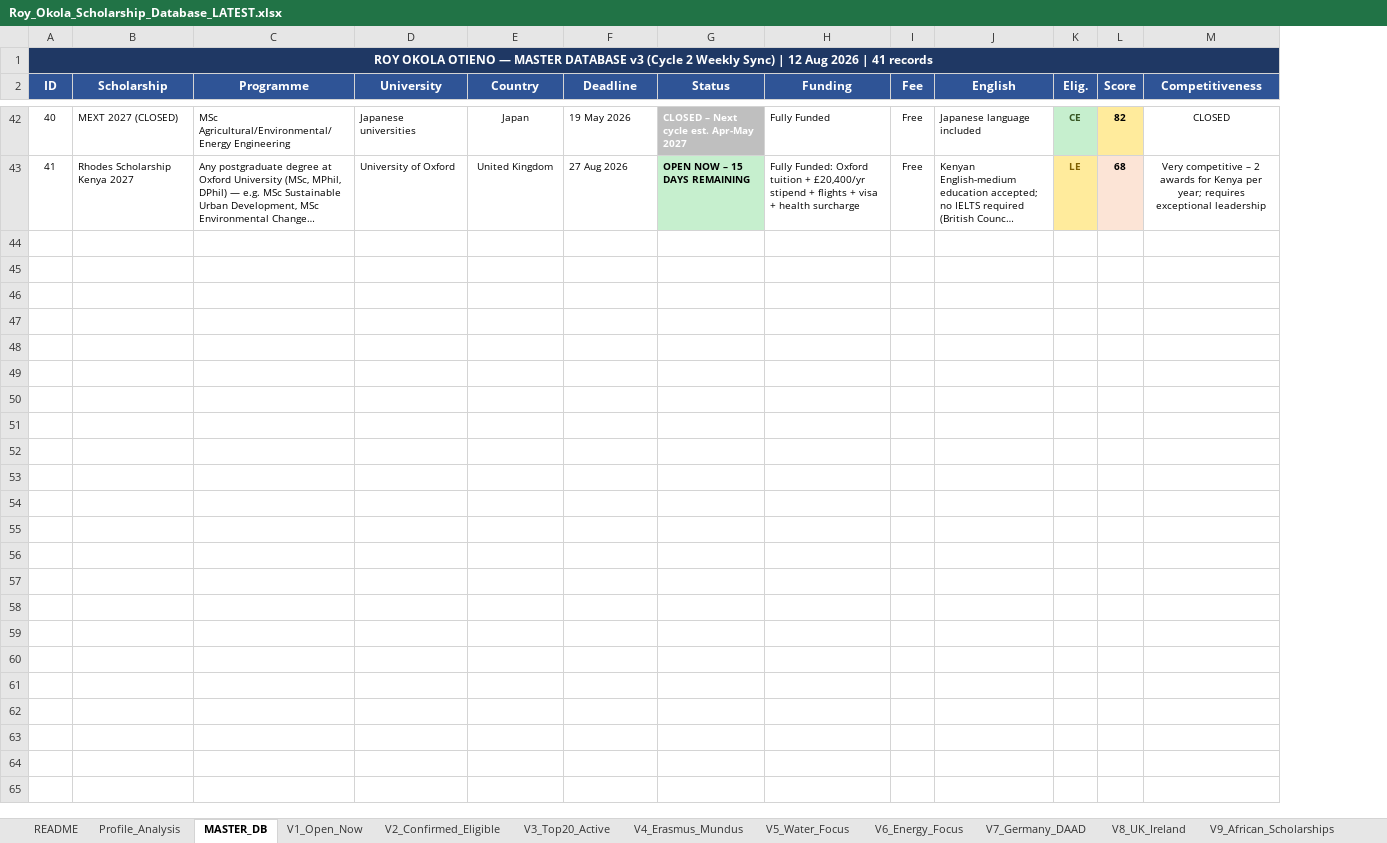
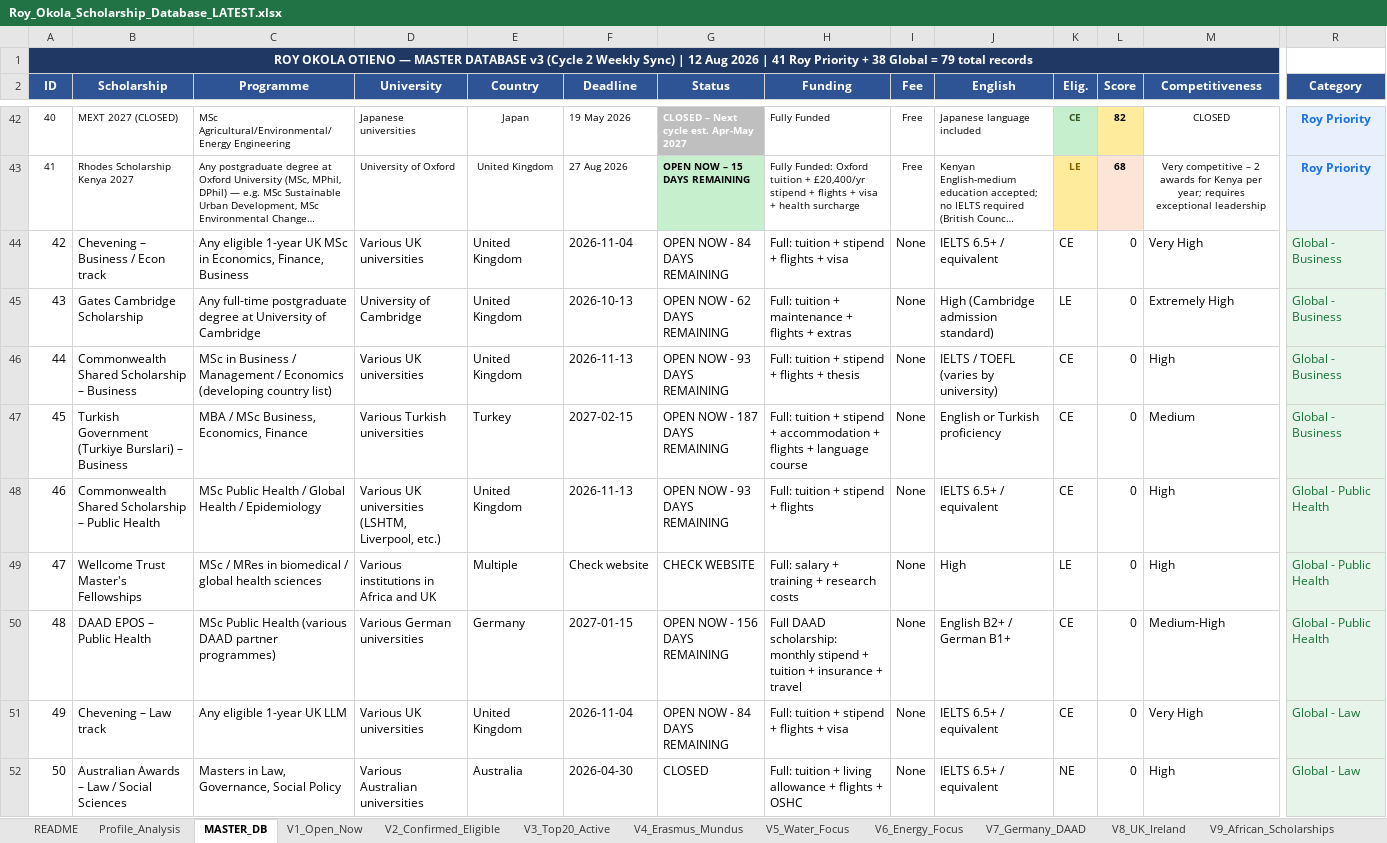
Before and after one commit to rauell1/ScholarHub-Africa, an Excel workbook: Roy_Okola_Scholarship_Database_LATEST.xlsx, sheet MASTER_DB, drawn as a sheet; only a part is shown, gaps mark what is left out; long unchanged cells end in …; values as stored, in another font and other column widths than the file's, no borders; charts and pictures not drawn; rows hold the shown columns only; the diff covers the shown part only; the diff names each change by its address in the sheet, - before the commit and + after, or states it on an @@ line.

Commit message:
feat: add Category column + 38 Global scholarships (79 records total)

```diff
--- a/Roy_Okola_Scholarship_Database_LATEST.xlsx (sheet MASTER_DB)
+++ b/Roy_Okola_Scholarship_Database_LATEST.xlsx (sheet MASTER_DB)
+column R (Category), rows 42-43: Roy Priority | Roy Priority
@@ column A (ID) renumbered in row 1 @@
-B1:M1 fill: #1F3864
+B1:M1 fill: none
+row 44: 42 | Chevening – Business / Econ track | Any eligible 1-year UK MSc in Economics, Finance, Business | Various UK universities | United Kingdom | 2026-11-04 | OPEN NOW - 84 DAYS REMAINING | Full: tuition + stipend + flights + visa | None | IELTS 6.5+ / equivalent | CE | 0 | Very High | Global - Business
+row 45: 43 | Gates Cambridge Scholarship | Any full-time postgraduate degree at University of Cambridge | University of Cambridge | United Kingdom | 2026-10-13 | OPEN NOW - 62 DAYS REMAINING | Full: tuition + maintenance + flights + extras | None | High (Cambridge admission standard) | LE | 0 | Extremely High | Global - Business
+row 46: 44 | Commonwealth Shared Scholarship – Business | MSc in Business / Management / Economics (developing country list) | Various UK universities | United Kingdom | 2026-11-13 | OPEN NOW - 93 DAYS REMAINING | Full: tuition + stipend + flights + thesis | None | IELTS / TOEFL (varies by university) | CE | 0 | High | Global - Business
+row 47: 45 | Turkish Government (Turkiye Burslari) – Business | MBA / MSc Business, Economics, Finance | Various Turkish universities | Turkey | 2027-02-15 | OPEN NOW - 187 DAYS REMAINING | Full: tuition + stipend + accommodation + flights + language course | None | English or Turkish proficiency | CE | 0 | Medium | Global - Business
+row 48: 46 | Commonwealth Shared Scholarship – Public Health | MSc Public Health / Global Health / Epidemiology | Various UK universities (LSHTM, Liverpool, etc.) | United Kingdom | 2026-11-13 | OPEN NOW - 93 DAYS REMAINING | Full: tuition + stipend + flights | None | IELTS 6.5+ / equivalent | CE | 0 | High | Global - Public Health
+row 49: 47 | Wellcome Trust Master's Fellowships | MSc / MRes in biomedical / global health sciences | Various institutions in Africa and UK | Multiple | Check website | CHECK WEBSITE | Full: salary + training + research costs | None | High | LE | 0 | High | Global - Public Health
+row 50: 48 | DAAD EPOS – Public Health | MSc Public Health (various DAAD partner programmes) | Various German universities | Germany | 2027-01-15 | OPEN NOW - 156 DAYS REMAINING | Full DAAD scholarship: monthly stipend + tuition + insurance + travel | None | English B2+ / German B1+ | CE | 0 | Medium-High | Global - Public Health
+row 51: 49 | Chevening – Law track | Any eligible 1-year UK LLM | Various UK universities | United Kingdom | 2026-11-04 | OPEN NOW - 84 DAYS REMAINING | Full: tuition + stipend + flights + visa | None | IELTS 6.5+ / equivalent | CE | 0 | Very High | Global - Law
+row 52: 50 | Australian Awards – Law / Social Sciences | Masters in Law, Governance, Social Policy | Various Australian universities | Australia | 2026-04-30 | CLOSED | Full: tuition + living allowance + flights + OSHC | None | IELTS 6.5+ / equivalent | NE | 0 | High | Global - Law
```
Also changed, not shown: 29 added rows and cell formats elsewhere in this sheet, sheet V7_Germany_DAAD, sheet V8_UK_Ireland, sheet V9_African_Scholarships, sheet V1_Open_Now, sheet V4_Erasmus_Mundus, sheet V2_Confirmed_Eligible, 9 more sheets, charts or pictures, 2 other files.
